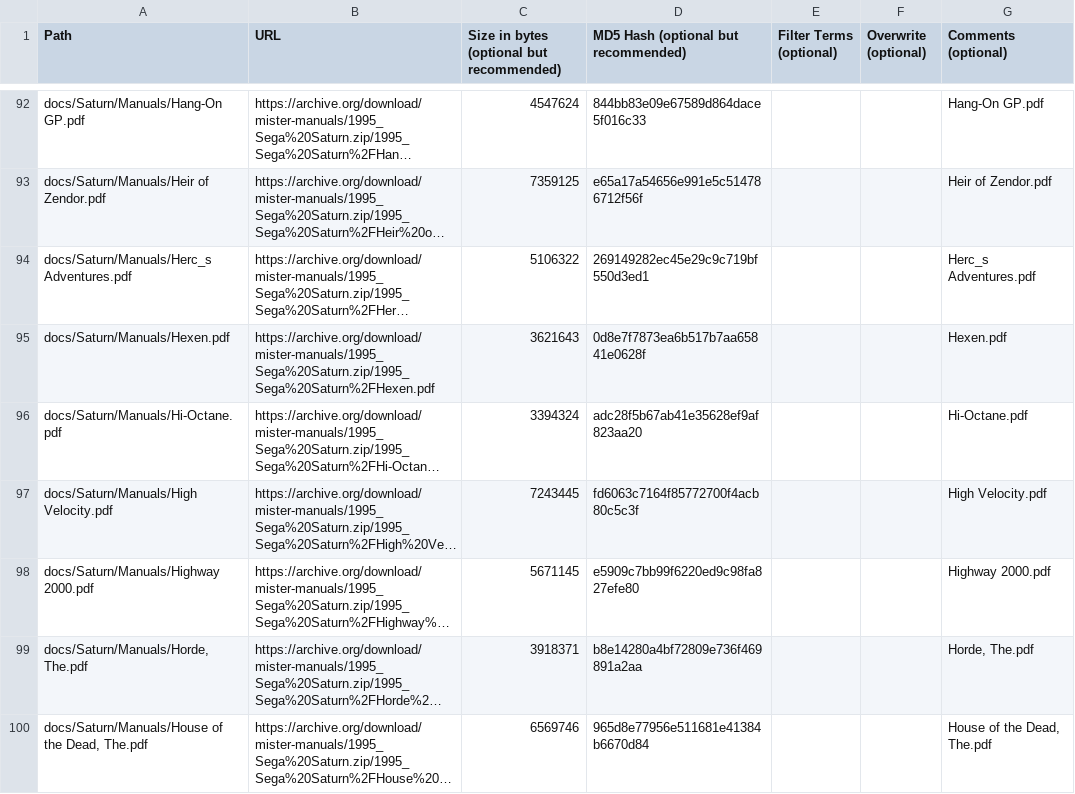
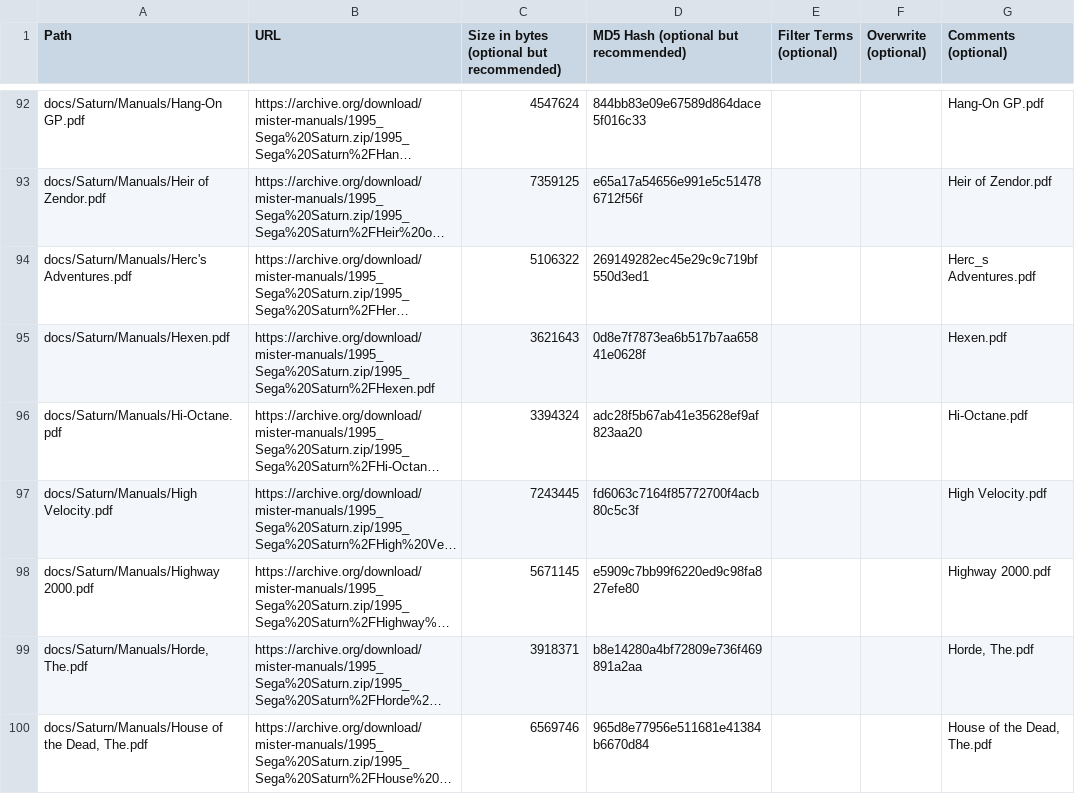
Before and after one commit to ajgowans/manualsdb-segasaturn, a CSV file: external_files.csv, drawn as a sheet; only a part is shown, gaps mark what is left out; long unchanged cells end in …; the diff covers the shown part only; the diff names each change by its address in the sheet, - before the commit and + after, or states it on an @@ line.

```diff
--- a/external_files.csv
+++ b/external_files.csv
-A94 (Path): docs/Saturn/Manuals/Herc_s Adventures.pdf
+A94 (Path): docs/Saturn/Manuals/Herc's Adventures.pdf
```
Also changed, not shown: 14 edited cells elsewhere in this file.
